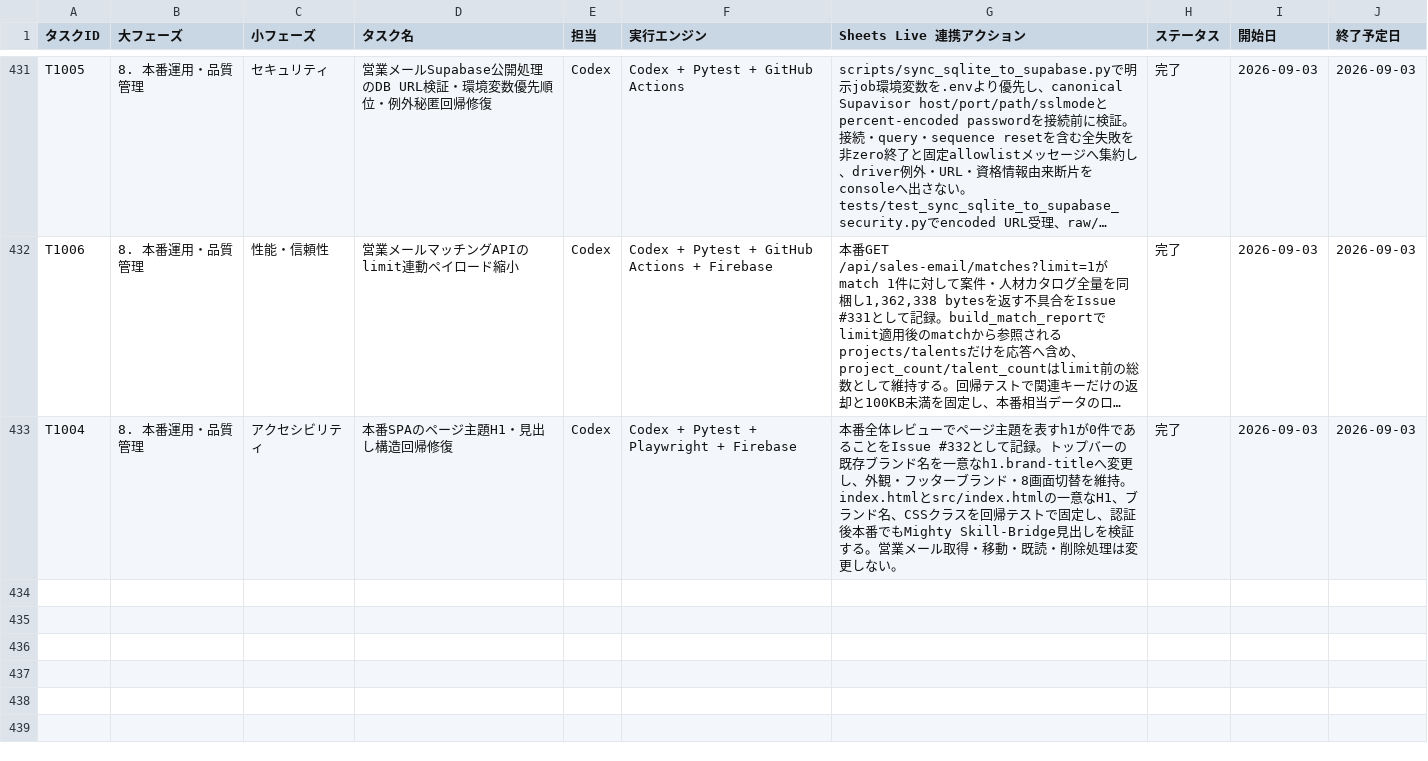
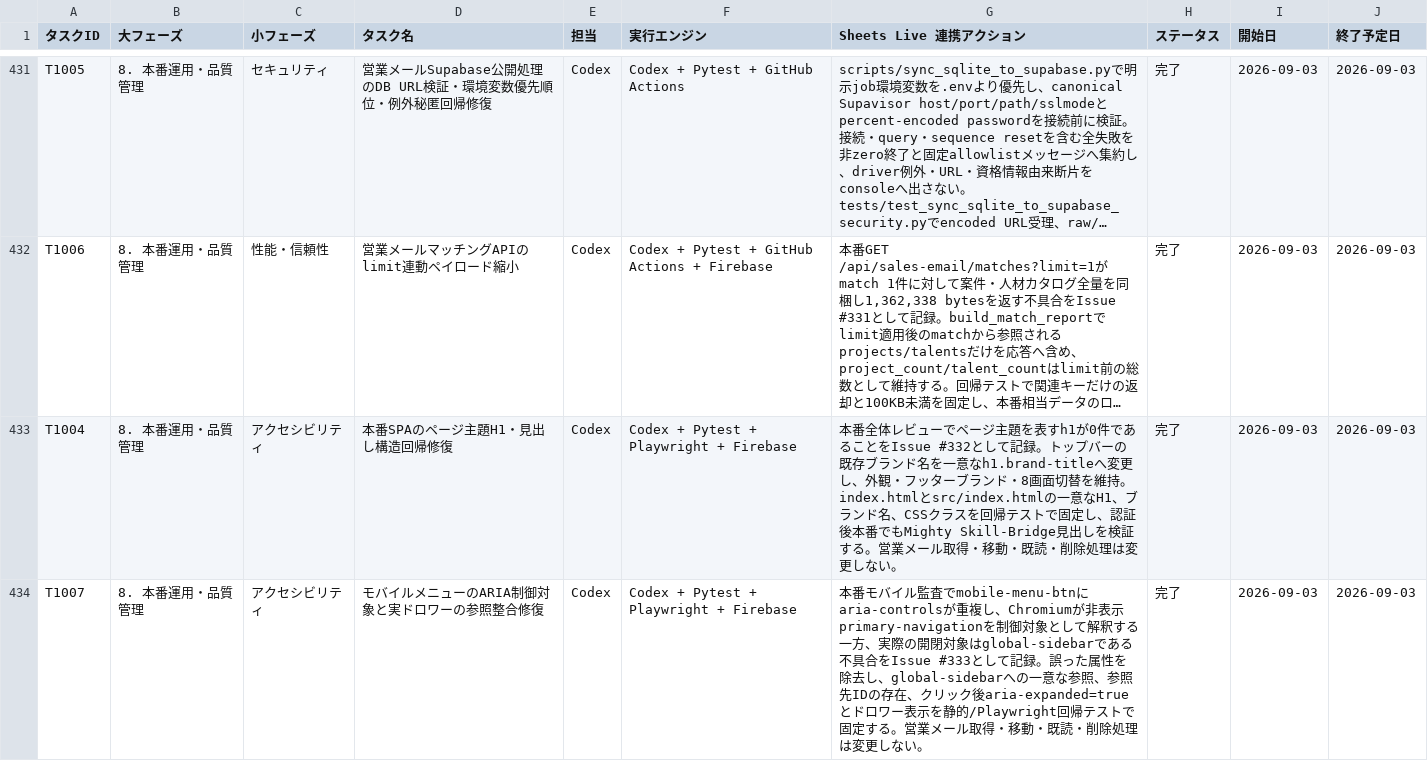
Before and after one commit to kanta13jp1/mighty-link-ai-connect, a TSV file: data/WBS.tsv, drawn as a sheet; only a part is shown, gaps mark what is left out; long unchanged cells end in …; the diff names each change by its address in the sheet, - before the commit and + after, or states it on an @@ line.

```diff
--- a/data/WBS.tsv
+++ b/data/WBS.tsv
+row 434: T1007 | 8. 本番運用・品質管理 | アクセシビリティ | モバイルメニューのARIA制御対象と実ドロワーの参照整合修復 | Codex | Codex + Pytest + Playwright + Firebase | 本番モバイル監査でmobile-menu-btnにaria-controlsが重複し、Chromiumが非表示primary-navigationを制御対象として解釈する一方、実際の開閉対象はglobal-sidebarである不具合をIssue #333として記録。誤った属性を除去し、global-sidebarへの一意な参照、参照先IDの存在、クリック後aria-expanded=trueとドロワー表示を静的/Playwright回帰テストで固定する。営業メール取得・移動・既読・削除処理は変更しない。 | 完了 | 2026-09-03 | 2026-09-03
```
Also changed, not shown: data/issues_tracker.tsv, data/release_go_no_go_criteria.tsv, 28 other files.
